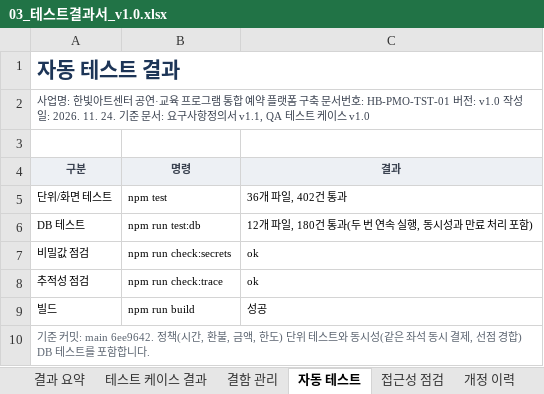
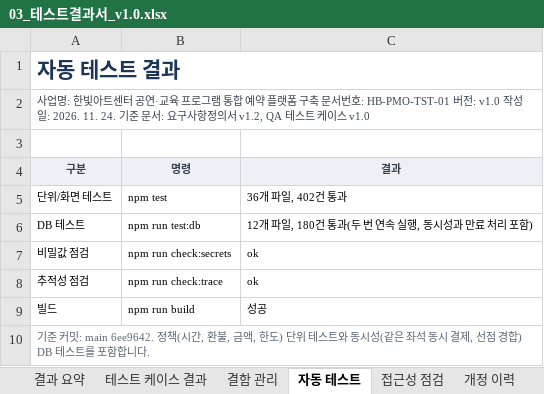
Before and after one commit to lifeisnattofair/ai-demo, an Excel workbook: deliverables/03_테스트결과서_v1.0.xlsx, sheet 자동 테스트, drawn as a sheet; values as stored, in another font and other column widths than the file's, no borders; the diff names each change by its address in the sheet, - before the commit and + after, or states it on an @@ line.

```diff
--- a/deliverables/03_테스트결과서_v1.0.xlsx (sheet 자동 테스트)
+++ b/deliverables/03_테스트결과서_v1.0.xlsx (sheet 자동 테스트)
-A2 (구분): …정의서 v1.1, QA 테스트…
+A2 (구분): …정의서 v1.2, QA 테스트…
```
Also changed, not shown: sheet 테스트 케이스 결과, sheet 결과 요약, sheet 결함 관리, sheet 접근성 점검, deliverables/02_요구사항추적표_v1.1.xlsx, 18 other files.
